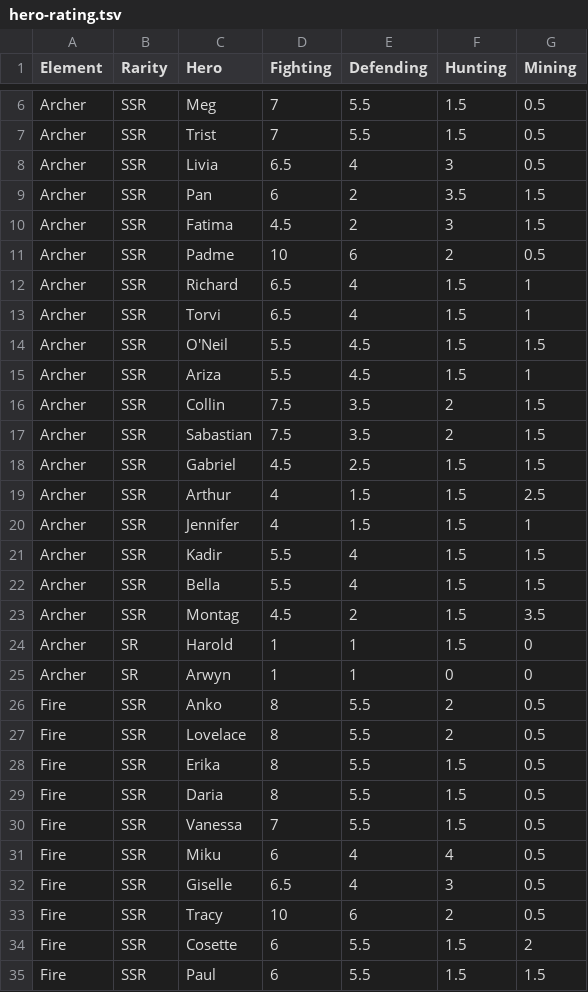
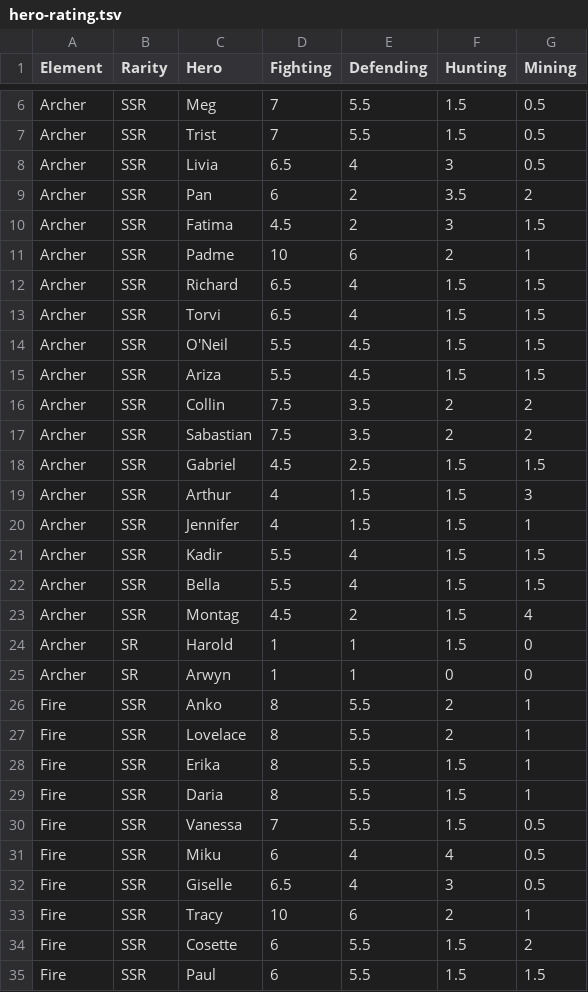
Before and after one commit to nefarious-kitsune/kg, a TSV file: docs/heroes/hero-rating.tsv, drawn as a sheet; only a part is shown, gaps mark what is left out; the diff covers the shown part only.

```diff
--- a/docs/heroes/hero-rating.tsv
+++ b/docs/heroes/hero-rating.tsv
@@ -8,13 +8,13 @@ Archer	SSR	Trist	7	5.5	1.5	0.5
 Archer	SSR	Livia	6.5	4	3	0.5	
-Archer	SSR	Pan	6	2	3.5	1.5	
+Archer	SSR	Pan	6	2	3.5	2	
 Archer	SSR	Fatima	4.5	2	3	1.5	
-Archer	SSR	Padme	10	6	2	0.5	
-Archer	SSR	Richard	6.5	4	1.5	1	
-Archer	SSR	Torvi	6.5	4	1.5	1	
+Archer	SSR	Padme	10	6	2	1	
+Archer	SSR	Richard	6.5	4	1.5	1.5	
+Archer	SSR	Torvi	6.5	4	1.5	1.5	
 Archer	SSR	O'Neil	5.5	4.5	1.5	1.5	
-Archer	SSR	Ariza	5.5	4.5	1.5	1	
-Archer	SSR	Collin	7.5	3.5	2	1.5	
-Archer	SSR	Sabastian	7.5	3.5	2	1.5	
+Archer	SSR	Ariza	5.5	4.5	1.5	1.5	
+Archer	SSR	Collin	7.5	3.5	2	2	
+Archer	SSR	Sabastian	7.5	3.5	2	2	
 Archer	SSR	Gabriel	4.5	2.5	1.5	1.5	
-Archer	SSR	Arthur	4	1.5	1.5	2.5	
+Archer	SSR	Arthur	4	1.5	1.5	3	
 Archer	SSR	Jennifer	4	1.5	1.5	1	
@@ -22,9 +22,9 @@ Archer	SSR	Kadir	5.5	4	1.5	1.5
 Archer	SSR	Bella	5.5	4	1.5	1.5	
-Archer	SSR	Montag	4.5	2	1.5	3.5	
+Archer	SSR	Montag	4.5	2	1.5	4	
 Archer	SR	Harold	1	1	1.5	0	
 Archer	SR	Arwyn	1	1	0	0	
-Fire	SSR	Anko	8	5.5	2	0.5	
-Fire	SSR	Lovelace	8	5.5	2	0.5	
-Fire	SSR	Erika	8	5.5	1.5	0.5	
-Fire	SSR	Daria	8	5.5	1.5	0.5	
+Fire	SSR	Anko	8	5.5	2	1	
+Fire	SSR	Lovelace	8	5.5	2	1	
+Fire	SSR	Erika	8	5.5	1.5	1	
+Fire	SSR	Daria	8	5.5	1.5	1	
 Fire	SSR	Vanessa	7	5.5	1.5	0.5	
@@ -32,3 +32,3 @@ Fire	SSR	Miku	6	4	4	0.5
 Fire	SSR	Giselle	6.5	4	3	0.5	
-Fire	SSR	Tracy	10	6	2	0.5	
+Fire	SSR	Tracy	10	6	2	1	
 Fire	SSR	Cosette	6	5.5	1.5	2	
```
Also changed, not shown: 28 edited cells elsewhere in this file, 3 other files.
